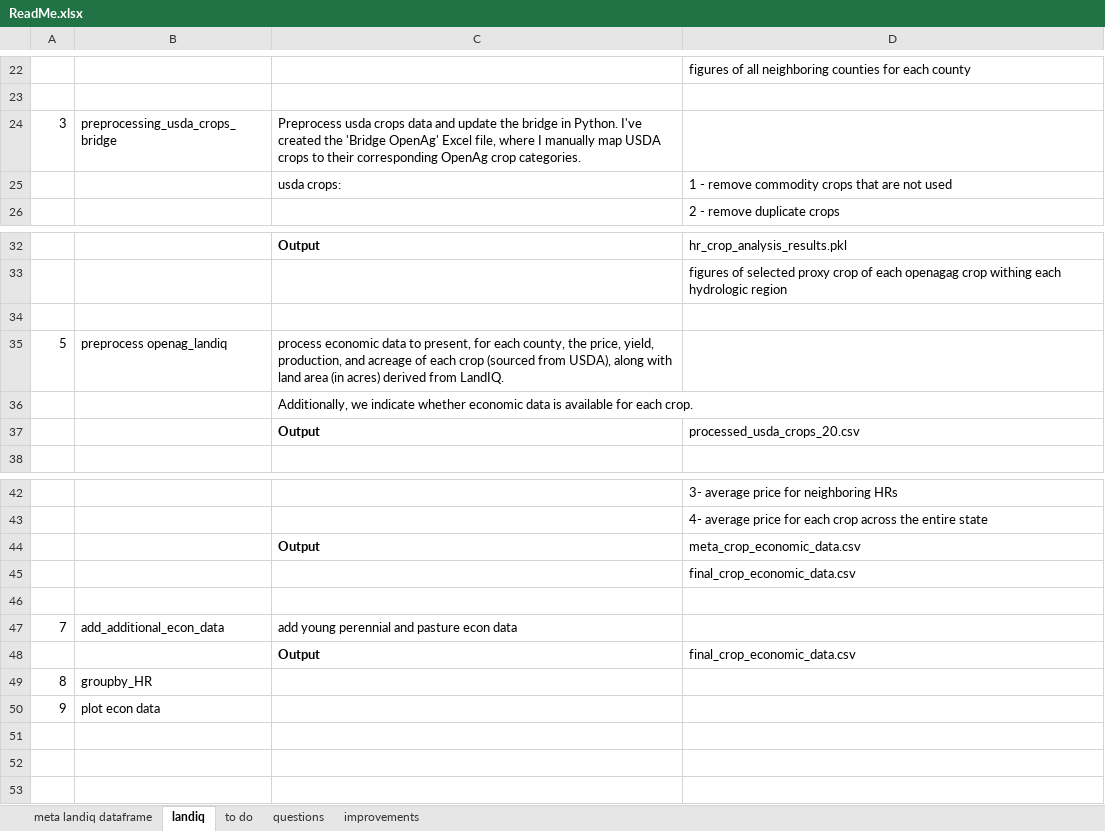
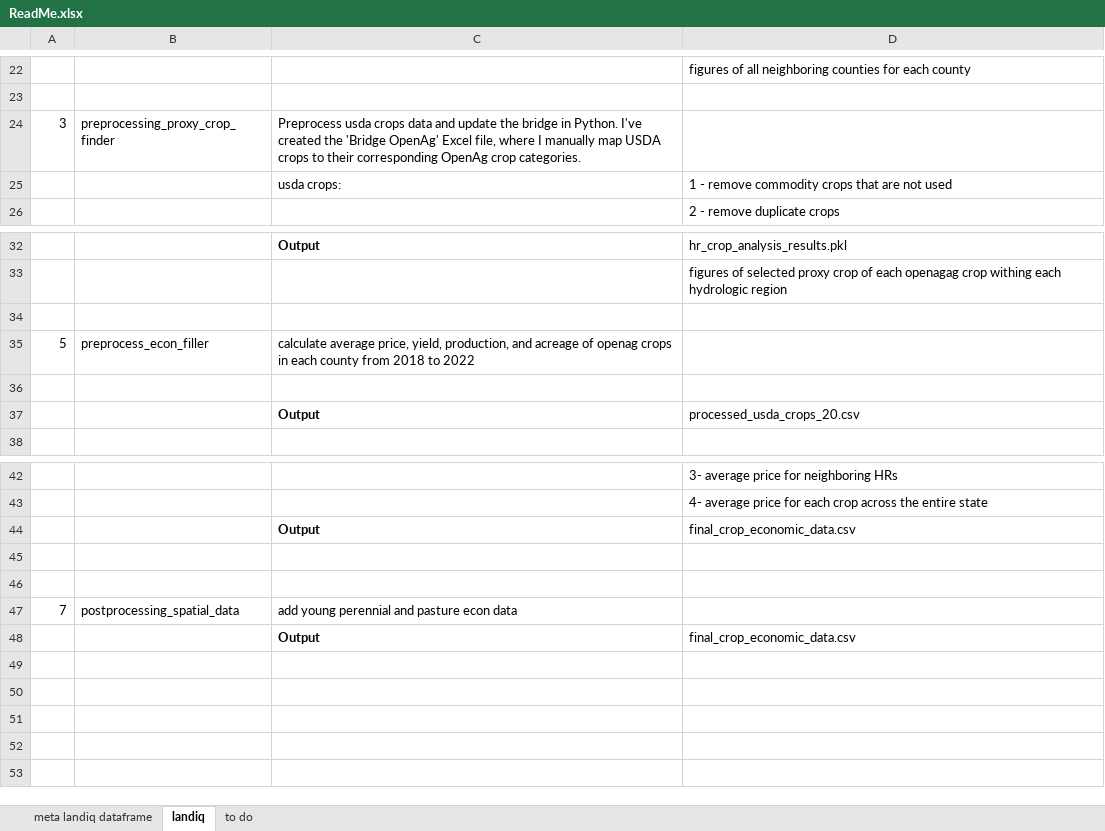
Before and after one commit to armenkonia/OpenAg, an Excel workbook: ReadMe.xlsx, sheet landiq, drawn as a sheet; only a part is shown, gaps mark what is left out; values as stored, in another font and other column widths than the file's, no borders; charts and pictures not drawn; removed rows and columns are numbered as before the commit, all else as after; the diff names each change by its address in the sheet, - before the commit and + after, or states it on an @@ line.

```diff
--- a/ReadMe.xlsx (sheet landiq)
+++ b/ReadMe.xlsx (sheet landiq)
-sheet tab: questions
-sheet tab: improvements
-B24: preprocessing_usda_crops_bridge
+B24: preprocessing_proxy_crop_finder
-B35: preprocess openag_landiq
+B35: preprocess_econ_filler
-C35: process economic data to present, for each county, the price, yield, production, and acreage of each crop (sourced from USDA), along with land area (in acres) derived from LandIQ.
+C35: calculate average price, yield, production, and acreage of openag crops in each county from 2018 to 2022
-C36: Additionally, we indicate whether economic data is available for each crop.
+C36: (empty)
-D44: meta_crop_economic_data.csv
+D44: final_crop_economic_data.csv
-row 45:  |  |  | final_crop_economic_data.csv
+row 46: (empty)
-B47: add_additional_econ_data
+B47: postprocessing_spatial_data
-row 49: 8 | groupby_HR
+row 49: (empty)
-row 50: 9 | plot econ data
+row 50: (empty)
```
Also changed, not shown: sheet to do, charts or pictures, 17 other files.
